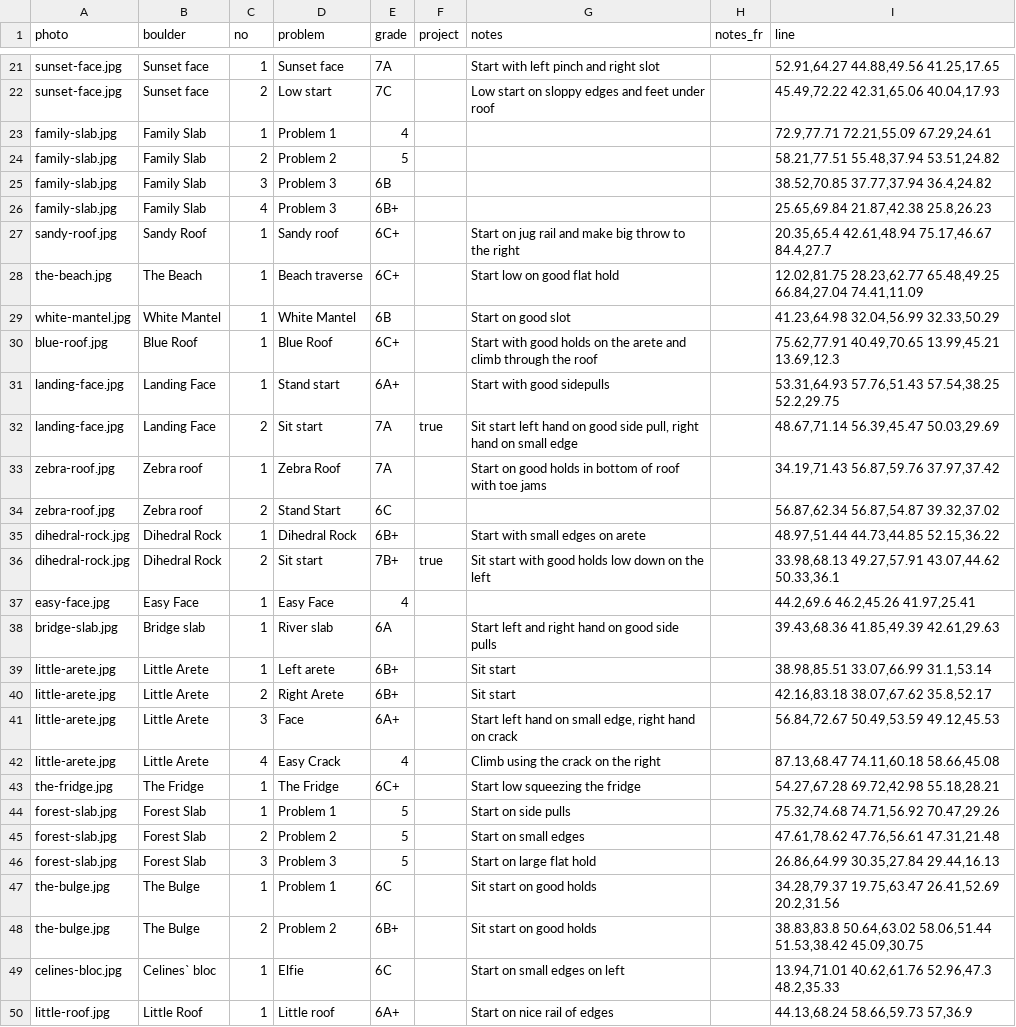
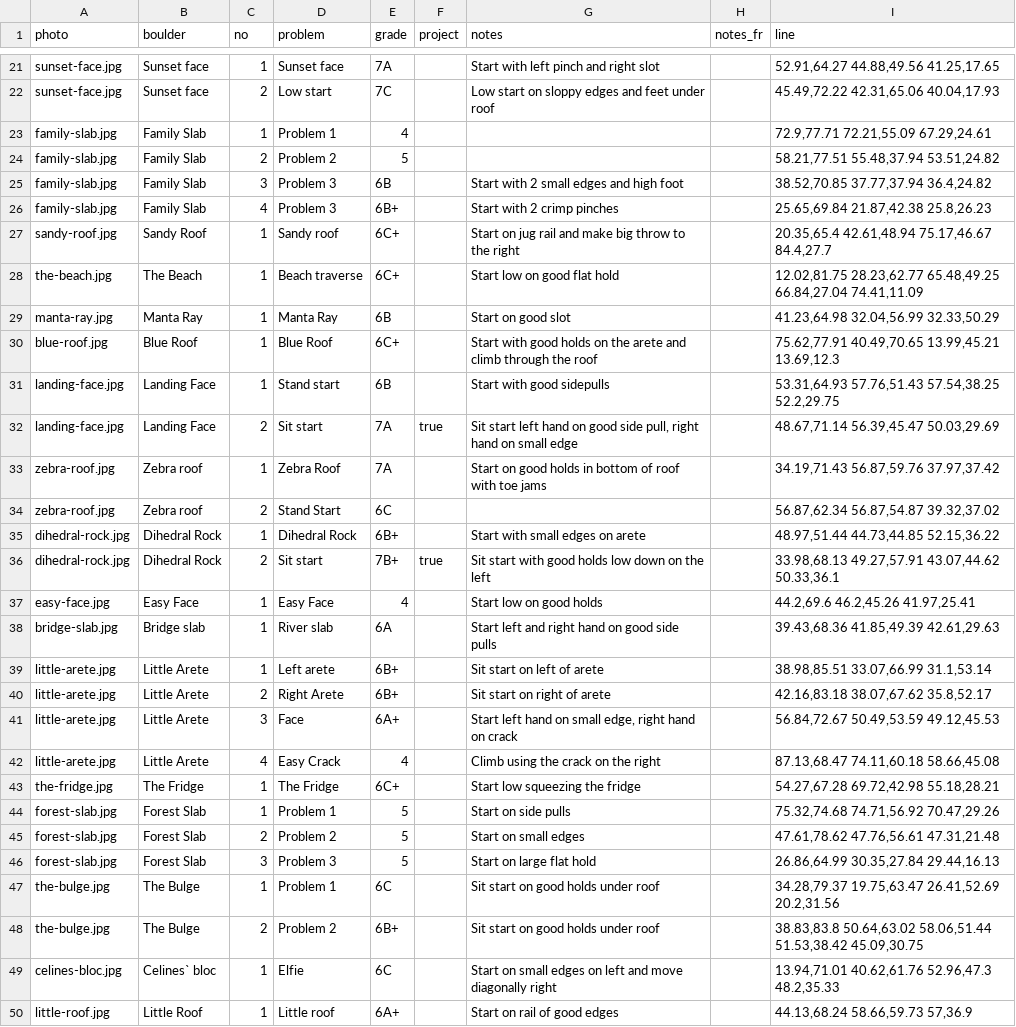
Before and after one commit to jonreading81/suffet-topo, a CSV file: data/boulders.csv, drawn as a sheet; only a part is shown, gaps mark what is left out.

```diff
--- a/data/boulders.csv
+++ b/data/boulders.csv
@@ -24,9 +24,9 @@
 "family-slab.jpg","Family Slab",2,"Problem 2","5","","","","58.21,77.51 55.48,37.94 53.51,24.82"
-"family-slab.jpg","Family Slab",3,"Problem 3","6B","","","","38.52,70.85 37.77,37.94 36.4,24.82"
-"family-slab.jpg","Family Slab",4,"Problem 3","6B+","","","","25.65,69.84 21.87,42.38 25.8,26.23"
+"family-slab.jpg","Family Slab",3,"Problem 3","6B","","Start with 2 small edges and high foot","","38.52,70.85 37.77,37.94 36.4,24.82"
+"family-slab.jpg","Family Slab",4,"Problem 3","6B+","","Start with 2 crimp pinches","","25.65,69.84 21.87,42.38 25.8,26.23"
 "sandy-roof.jpg","Sandy Roof",1,"Sandy roof","6C+","","Start on jug rail and make big throw to the right","","20.35,65.4 42.61,48.94 75.17,46.67 84.4,27.7"
 "the-beach.jpg","The Beach",1,"Beach traverse","6C+","","Start low on good flat hold","","12.02,81.75 28.23,62.77 65.48,49.25 66.84,27.04 74.41,11.09"
-"white-mantel.jpg","White Mantel",1,"White Mantel","6B","","Start on good slot","","41.23,64.98 32.04,56.99 32.33,50.29"
+"manta-ray.jpg","Manta Ray",1,"Manta Ray","6B","","Start on good slot","","41.23,64.98 32.04,56.99 32.33,50.29"
 "blue-roof.jpg","Blue Roof",1,"Blue Roof","6C+","","Start with good holds on the arete and climb through the roof","","75.62,77.91 40.49,70.65 13.99,45.21 13.69,12.3"
-"landing-face.jpg","Landing Face",1,"Stand start","6A+","","Start with good sidepulls","","53.31,64.93 57.76,51.43 57.54,38.25 52.2,29.75"
+"landing-face.jpg","Landing Face",1,"Stand start","6B","","Start with good sidepulls","","53.31,64.93 57.76,51.43 57.54,38.25 52.2,29.75"
 "landing-face.jpg","Landing Face",2,"Sit start","7A","true","Sit start left hand on good side pull, right hand on small edge","","48.67,71.14 56.39,45.47 50.03,29.69"
@@ -36,6 +36,6 @@
 "dihedral-rock.jpg","Dihedral Rock",2,"Sit start","7B+","true","Sit start with good holds low down on the left","","33.98,68.13 49.27,57.91 43.07,44.62 50.33,36.1"
-"easy-face.jpg","Easy Face",1,"Easy Face","4","","","","44.2,69.6 46.2,45.26 41.97,25.41"
+"easy-face.jpg","Easy Face",1,"Easy Face","4","","Start low on good holds","","44.2,69.6 46.2,45.26 41.97,25.41"
 "bridge-slab.jpg","Bridge slab",1,"River slab","6A","","Start left and right hand on good side pulls","","39.43,68.36 41.85,49.39 42.61,29.63"
-"little-arete.jpg","Little Arete",1,"Left arete","6B+","","Sit start","","38.98,85.51 33.07,66.99 31.1,53.14"
-"little-arete.jpg","Little Arete",2,"Right Arete","6B+","","Sit start","","42.16,83.18 38.07,67.62 35.8,52.17"
+"little-arete.jpg","Little Arete",1,"Left arete","6B+","","Sit start on left of arete","","38.98,85.51 33.07,66.99 31.1,53.14"
+"little-arete.jpg","Little Arete",2,"Right Arete","6B+","","Sit start on right of arete","","42.16,83.18 38.07,67.62 35.8,52.17"
 "little-arete.jpg","Little Arete",3,"Face","6A+","","Start left hand on small edge, right hand on crack","","56.84,72.67 50.49,53.59 49.12,45.53"
@@ -46,5 +46,5 @@
 "forest-slab.jpg","Forest Slab",3,"Problem 3","5","","Start on large flat hold","","26.86,64.99 30.35,27.84 29.44,16.13"
-"the-bulge.jpg","The Bulge",1,"Problem 1","6C","","Sit start on good holds","","34.28,79.37 19.75,63.47 26.41,52.69 20.2,31.56"
-"the-bulge.jpg","The Bulge",2,"Problem 2","6B+","","Sit start on good holds","","38.83,83.8 50.64,63.02 58.06,51.44 51.53,38.42 45.09,30.75"
-"celines-bloc.jpg","Celines` bloc",1,"Elfie","6C","","Start on small edges on left","","13.94,71.01 40.62,61.76 52.96,47.3 48.2,35.33"
-"little-roof.jpg","Little Roof",1,"Little roof","6A+","","Start on nice rail of edges","","44.13,68.24 58.66,59.73 57,36.9"
+"the-bulge.jpg","The Bulge",1,"Problem 1","6C","","Sit start on good holds under roof","","34.28,79.37 19.75,63.47 26.41,52.69 20.2,31.56"
+"the-bulge.jpg","The Bulge",2,"Problem 2","6B+","","Sit start on good holds under roof","","38.83,83.8 50.64,63.02 58.06,51.44 51.53,38.42 45.09,30.75"
+"celines-bloc.jpg","Celines` bloc",1,"Elfie","6C","","Start on small edges on left and move diagonally right","","13.94,71.01 40.62,61.76 52.96,47.3 48.2,35.33"
+"little-roof.jpg","Little Roof",1,"Little roof","6A+","","Start on rail of good edges","","44.13,68.24 58.66,59.73 57,36.9"
```
Also changed, not shown: 5 other files.
